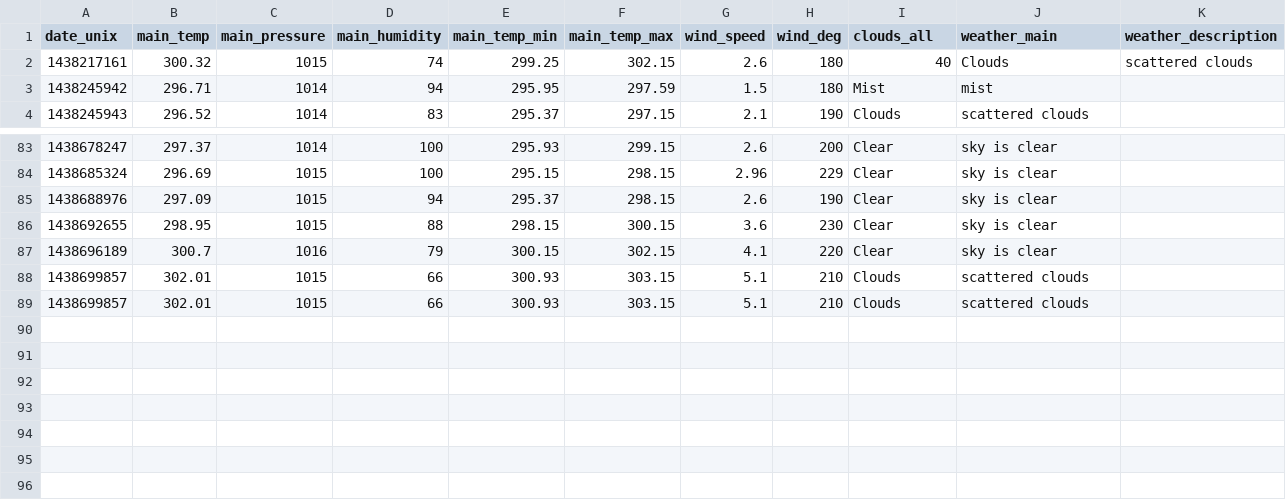
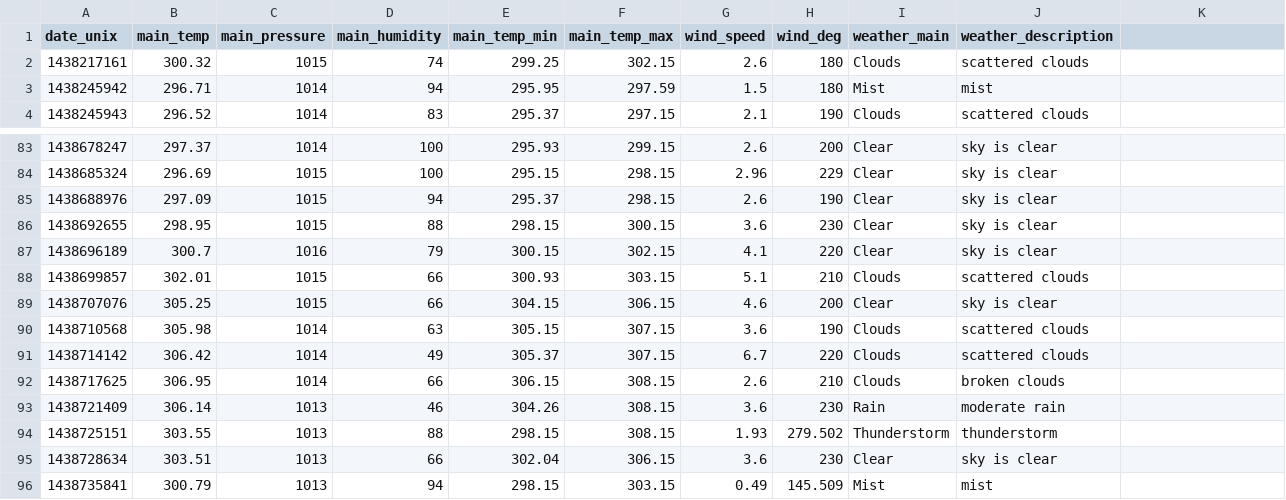
Before and after one commit to Marcus-Rosti/CS_5010_Project, a CSV file: data/SampleCSV.csv, drawn as a sheet; only a part is shown, gaps mark what is left out.

```diff
--- a/data/SampleCSV.csv
+++ b/data/SampleCSV.csv
@@ -1,3 +1,3 @@
-date_unix, main_temp, main_pressure, main_humidity, main_temp_min, main_temp_max, wind_speed, wind_deg, clouds_all, weather_main, weather_description
-1438217161,300.32,1015,74,299.25,302.15,2.6,180,40,Clouds,scattered clouds
+date_unix, main_temp, main_pressure, main_humidity, main_temp_min, main_temp_max, wind_speed, wind_deg, weather_main, weather_description
+1438217161,300.32,1015,74,299.25,302.15,2.6,180,Clouds,scattered clouds
 1438245942,296.71,1014,94,295.95,297.59,1.5,180,Mist,mist
@@ -88,2 +88,9 @@ date_unix, main_temp, main_pressure, main_humidity, main_temp_min, main_temp_max
 1438699857,302.01,1015,66,300.93,303.15,5.1,210,Clouds,scattered clouds
-1438699857,302.01,1015,66,300.93,303.15,5.1,210,Clouds,scattered clouds
+1438707076,305.25,1015,66,304.15,306.15,4.6,200,Clear,sky is clear
+1438710568,305.98,1014,63,305.15,307.15,3.6,190,Clouds,scattered clouds
+1438714142,306.42,1014,49,305.37,307.15,6.7,220,Clouds,scattered clouds
+1438717625,306.95,1014,66,306.15,308.15,2.6,210,Clouds,broken clouds
+1438721409,306.14,1013,46,304.26,308.15,3.6,230,Rain,moderate rain
+1438725151,303.55,1013,88,298.15,308.15,1.93,279.502,Thunderstorm,thunderstorm
+1438728634,303.51,1013,66,302.04,306.15,3.6,230,Clear,sky is clear
+1438735841,300.79,1013,94,298.15,303.15,0.49,145.509,Mist,mist
```
Also changed, not shown: 4 other files.
